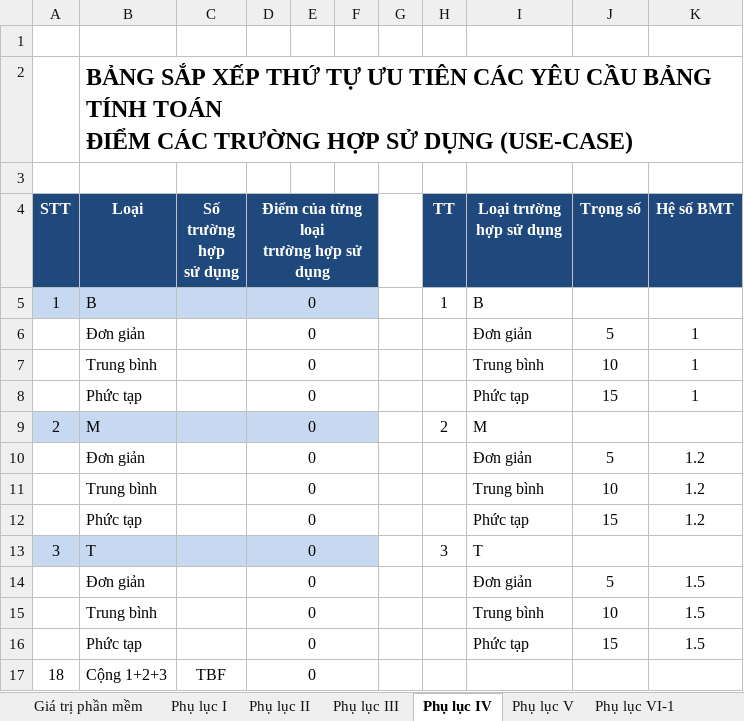
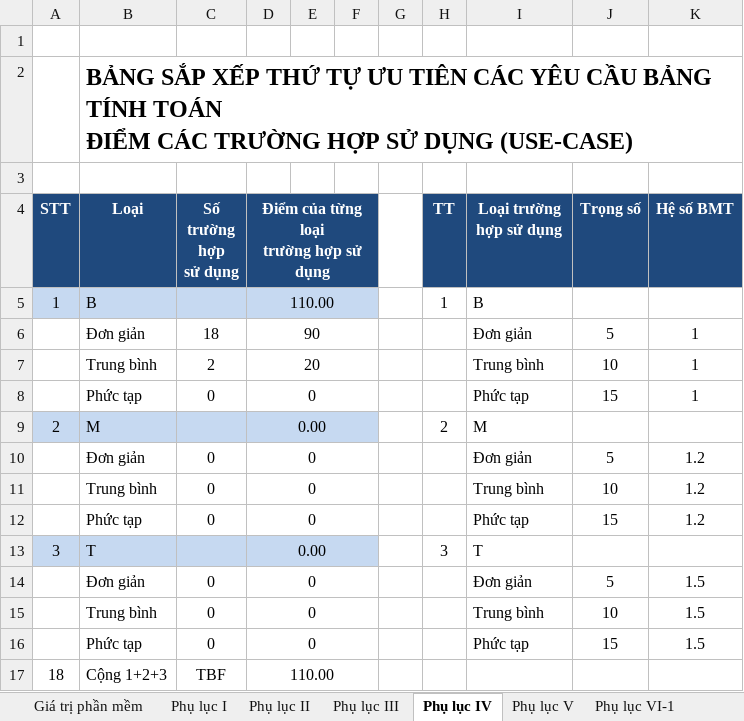
Before and after one commit to Webdien123/tuyensinh_fpolyCT, an Excel workbook: Docs/Report/Tính giá trị phần mềm web hỗ trợ tuyển sinh.xlsx, sheet Phụ lục IV, drawn as a sheet; values as stored, in another font and other column widths than the file's, no borders; the diff names each change by its address in the sheet, - before the commit and + after, or states it on an @@ line.

```diff
--- a/Docs/Report/Tính giá trị phần mềm web hỗ trợ tuyển sinh.xlsx (sheet Phụ lục IV)
+++ b/Docs/Report/Tính giá trị phần mềm web hỗ trợ tuyển sinh.xlsx (sheet Phụ lục IV)
-D5: 0
+D5: 110.00
-C6 (Số trường hợp sử dụng): (empty)
+C6 (Số trường hợp sử dụng): 18
-D6: 0
+D6: 90
-C7 (Số trường hợp sử dụng): (empty)
+C7 (Số trường hợp sử dụng): 2
-D7: 0
+D7: 20
-C8 (Số trường hợp sử dụng): (empty)
+C8 (Số trường hợp sử dụng): 0
-D9: 0
+D9: 0.00
-C10:C12 (Số trường hợp sử dụng): (empty)
+C10:C12 (Số trường hợp sử dụng): 0
-D13: 0
+D13: 0.00
-C14:C16 (Số trường hợp sử dụng): (empty)
+C14:C16 (Số trường hợp sử dụng): 0
-D17: 0
+D17: 110.00
```
Also changed, not shown: sheet Phụ lục II, sheet Phụ lục VI-1, sheet Phụ lục V, sheet Phụlục VI-2, sheet Giá trị phần mềm, sheet Phụ lục III, formulas that keep their value, charts or pictures, 5 other files.
